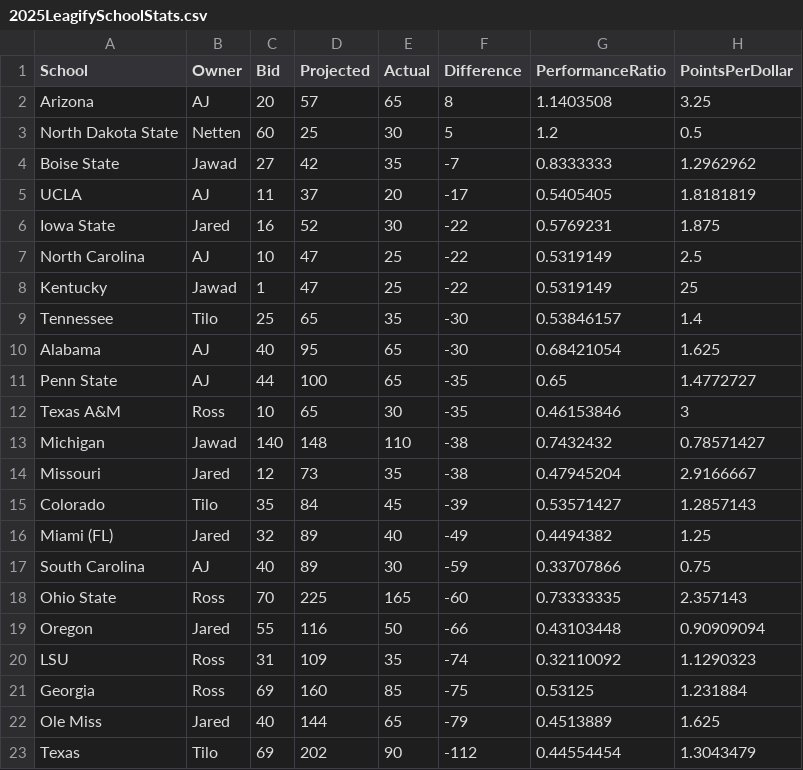
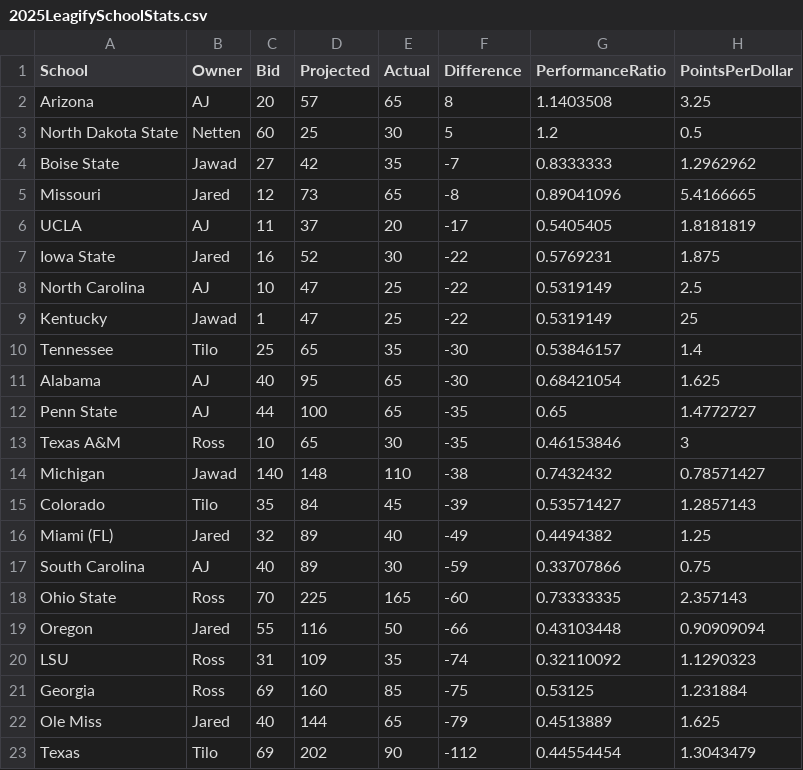
Before and after one commit to zo0o0ot/draft-scorer-nfl, a CSV file: leagify-result-stats/2025/2025LeagifySchoolStats.csv, drawn as a sheet.

```diff
--- a/leagify-result-stats/2025/2025LeagifySchoolStats.csv
+++ b/leagify-result-stats/2025/2025LeagifySchoolStats.csv
@@ -4,2 +4,3 @@ North Dakota State,Netten,60,25,30,5,1.2,0.5
 Boise State,Jawad,27,42,35,-7,0.8333333,1.2962962
+Missouri,Jared,12,73,65,-8,0.89041096,5.4166665
 UCLA,AJ,11,37,20,-17,0.5405405,1.8181819
@@ -13,3 +14,2 @@ Texas A&M,Ross,10,65,30,-35,0.46153846,3
 Michigan,Jawad,140,148,110,-38,0.7432432,0.78571427
-Missouri,Jared,12,73,35,-38,0.47945204,2.9166667
 Colorado,Tilo,35,84,45,-39,0.53571427,1.2857143
```
Also changed, not shown: leagify-result-stats/2025/2025DraftPointsBySchool.csv, 3 other files.
